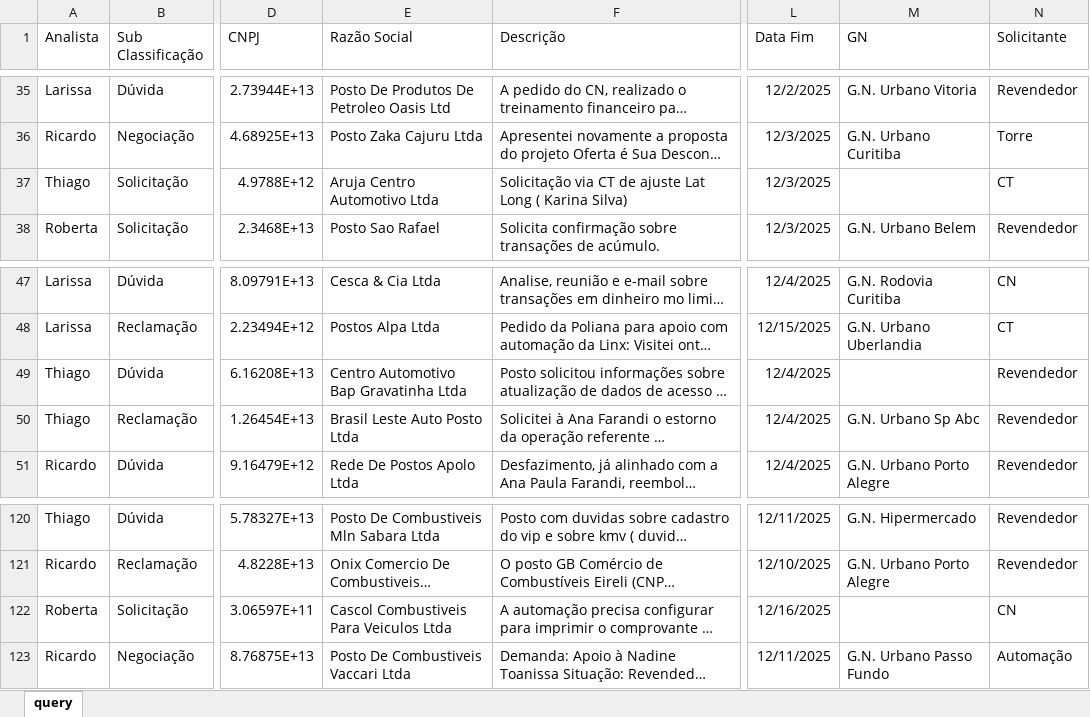
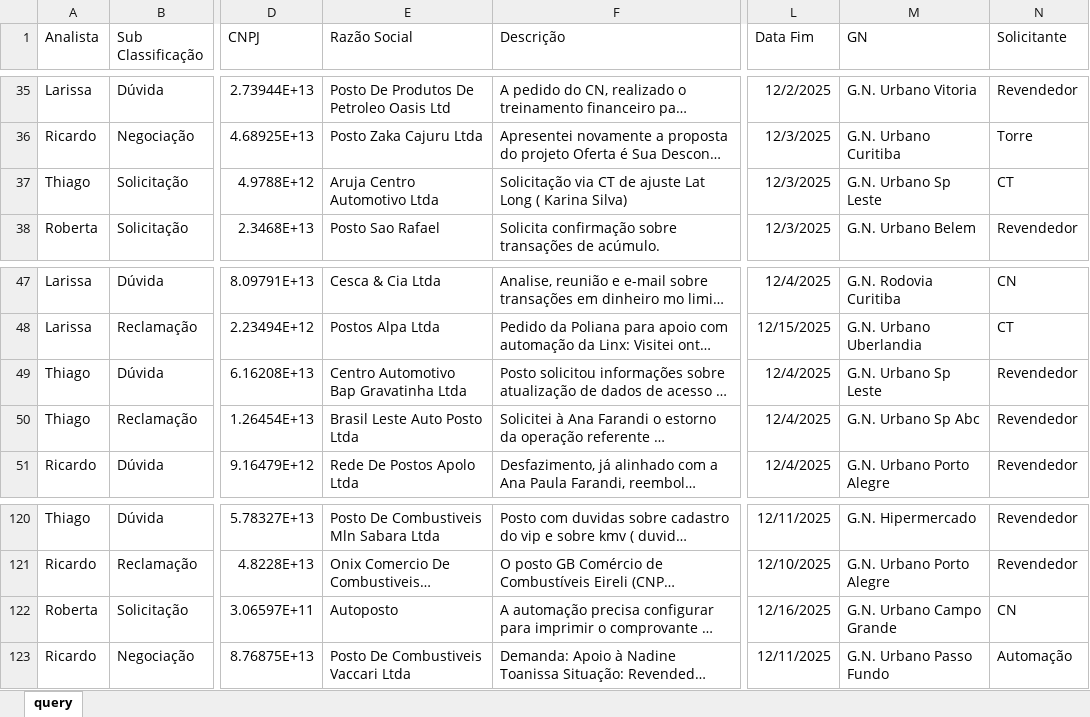
Before and after one commit to thiccoipp/Ipp, an Excel workbook: base_hub_github.xlsx, sheet query, drawn as a sheet; only a part is shown, gaps mark what is left out; long unchanged cells end in …; values as stored, in another font and other column widths than the file's, no borders; table styles not drawn; the diff covers the shown part only; the diff names each change by its address in the sheet, - before the commit and + after, or states it on an @@ line.

```diff
--- a/base_hub_github.xlsx (sheet query)
+++ b/base_hub_github.xlsx (sheet query)
-M37 (GN): (empty)
+M37 (GN): G.N. Urbano Sp Leste
-M49 (GN): (empty)
+M49 (GN): G.N. Urbano Sp Leste
-E122 (Razão Social): Cascol Combustiveis Para Veiculos Ltda
+E122 (Razão Social): Autoposto
-M122 (GN): (empty)
+M122 (GN): G.N. Urbano Campo Grande
```
Also changed, not shown: 1 removed row and 8 edited cells elsewhere in this sheet.
